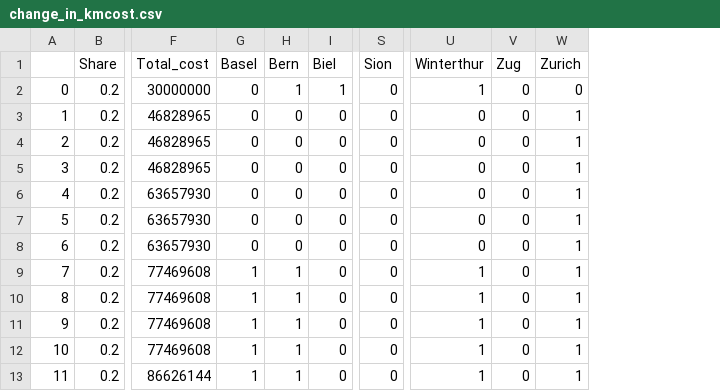
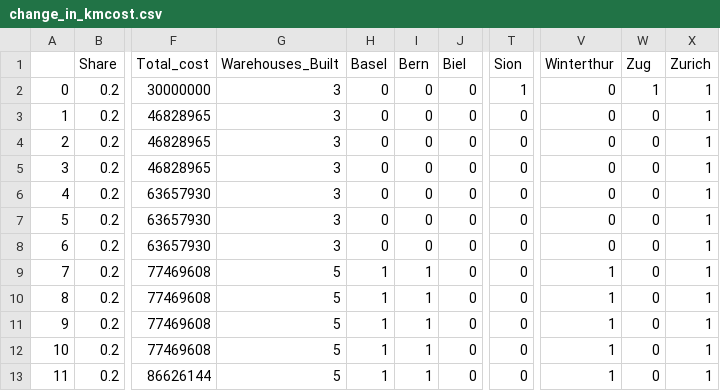
Before and after one commit to nomanbash/FLP_Amazon_Warehouse_Switzerland, a CSV file: change_in_kmcost.csv, drawn as a sheet; only a part is shown, gaps mark what is left out; addresses are those after the commit; the diff names each change by its address in the sheet, - before the commit and + after, or states it on an @@ line.

Commit message:
Added warehouses built column

```diff
--- a/change_in_kmcost.csv
+++ b/change_in_kmcost.csv
+column G (Warehouses_Built), rows 2-13: 3 | 3 | 3 | 3 | 3 | 3 | 3 | 5 | 5 | 5 | 5 | 5
-I2 (Bern): 1
+I2 (Bern): 0
-J2 (Biel): 1
+J2 (Biel): 0
-T2 (Sion): 0
+T2 (Sion): 1
-V2 (Winterthur): 1
+V2 (Winterthur): 0
-W2 (Zug): 0
+W2 (Zug): 1
-X2 (Zurich): 0
+X2 (Zurich): 1
```
Also changed, not shown: change_in_warehousecost.csv, 3 other files.
